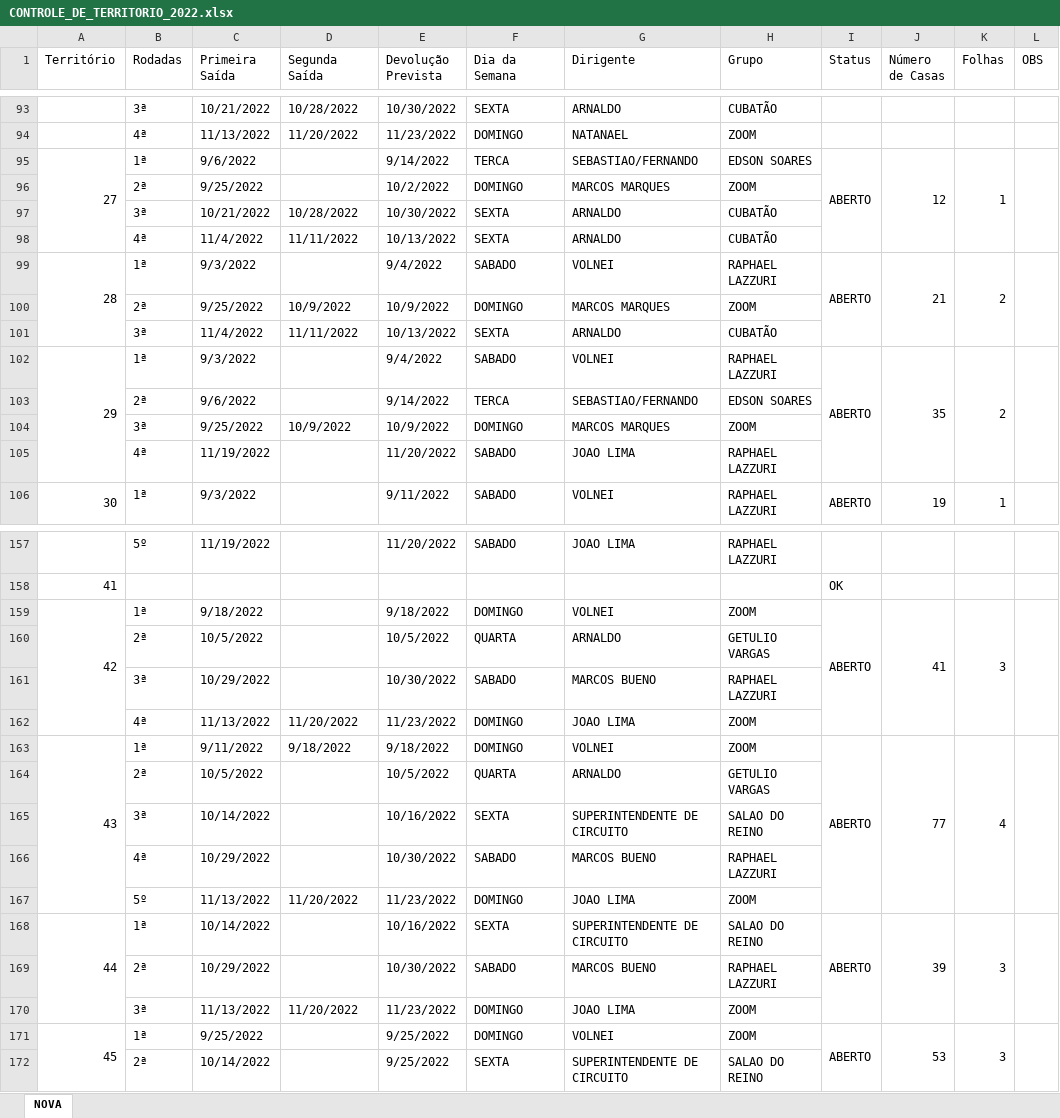
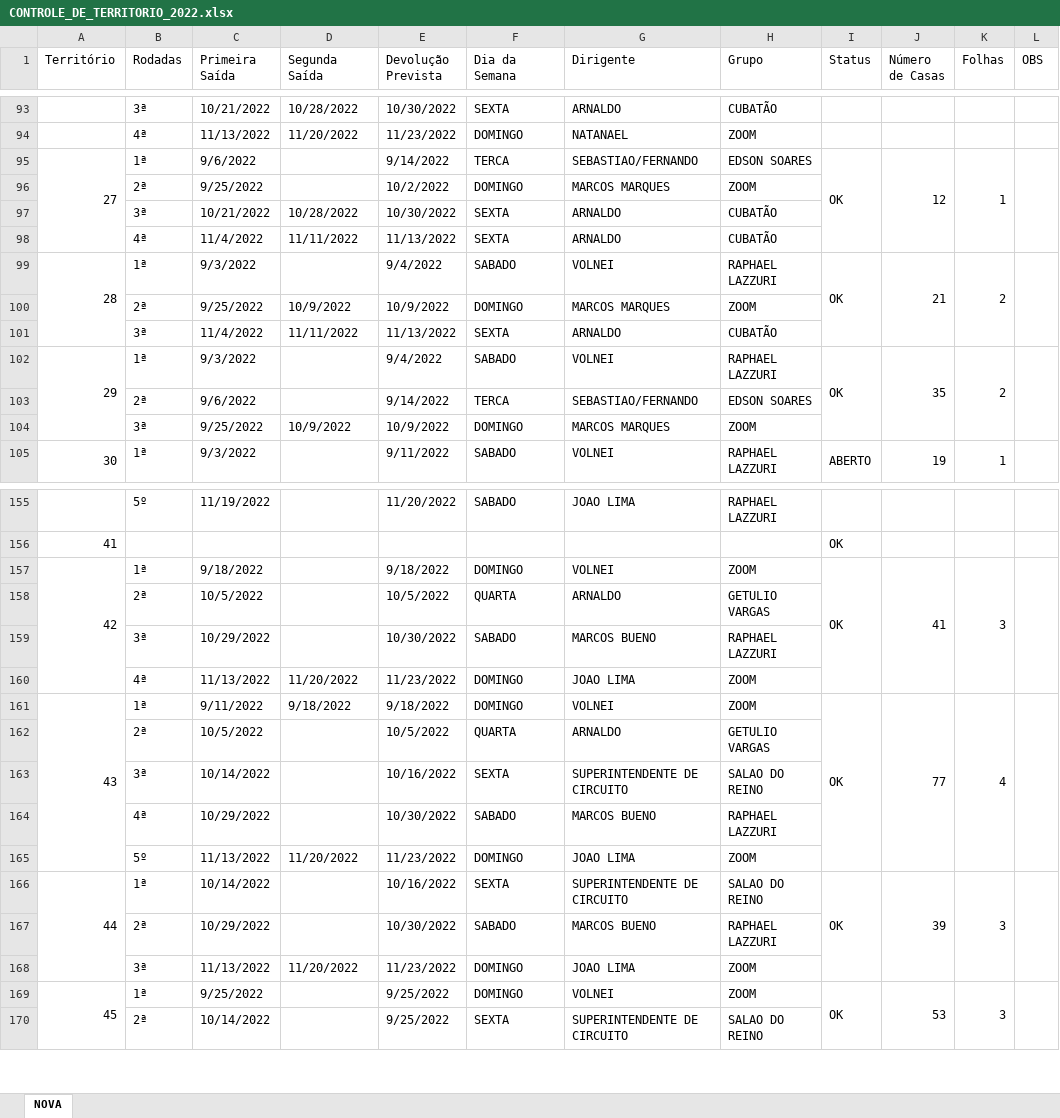
Before and after one commit to phchortolani/controle-territorio, an Excel workbook: sheet/CONTROLE_DE_TERRITORIO_2022.xlsx, sheet NOVA, drawn as a sheet; only a part is shown, gaps mark what is left out; values as stored, in another font and other column widths than the file's, no cell formats; removed rows and columns are numbered as before the commit, all else as after; the diff covers the shown part only; the diff names each change by its address in the sheet, - before the commit and + after, or states it on an @@ line.

```diff
--- a/sheet/CONTROLE_DE_TERRITORIO_2022.xlsx (sheet NOVA)
+++ b/sheet/CONTROLE_DE_TERRITORIO_2022.xlsx (sheet NOVA)
-I95 (Status): ABERTO
+I95 (Status): OK
-E98 (Devolução Prevista): 10/13/2022
+E98 (Devolução Prevista): 11/13/2022
-I99 (Status): ABERTO
+I99 (Status): OK
-E101 (Devolução Prevista): 10/13/2022
+E101 (Devolução Prevista): 11/13/2022
-I102 (Status): ABERTO
+I102 (Status): OK
-row 105:  | 4ª | 11/19/2022 |  | 11/20/2022 | SABADO | JOAO LIMA | RAPHAEL LAZZURI
-I157 (Status): ABERTO
+I157 (Status): OK
-I161 (Status): ABERTO
+I161 (Status): OK
-I166 (Status): ABERTO
+I166 (Status): OK
-I169 (Status): ABERTO
+I169 (Status): OK
```
Also changed, not shown: 1 removed row and 12 edited cells elsewhere in this sheet, cell formats, formulas that keep their value, 1 other file.
